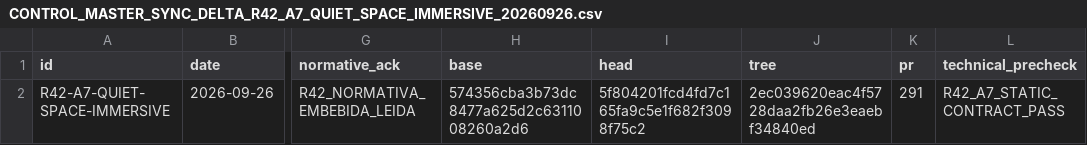
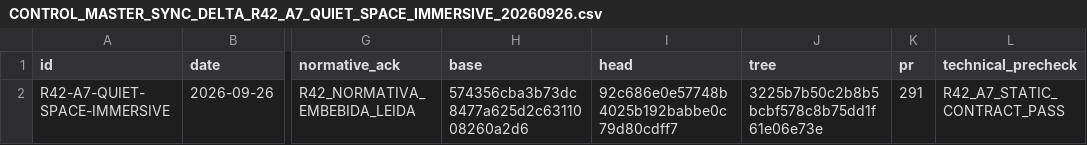
Before and after one commit to mruizwow-bit/irisgreen, a CSV file: COORDINACION_IRIS_GREEN/CONTROL/CONTROL_MASTER_SYNC_DELTA_R42_A7_QUIET_SPACE_IMMERSIVE_20260926.csv, drawn as a sheet; only a part is shown, gaps mark what is left out; the diff names each change by its address in the sheet, - before the commit and + after, or states it on an @@ line.

Commit message:
R42 A7: sync final Quiet Space HEAD and tree

```diff
--- a/COORDINACION_IRIS_GREEN/CONTROL/CONTROL_MASTER_SYNC_DELTA_R42_A7_QUIET_SPACE_IMMERSIVE_20260926.csv
+++ b/COORDINACION_IRIS_GREEN/CONTROL/CONTROL_MASTER_SYNC_DELTA_R42_A7_QUIET_SPACE_IMMERSIVE_20260926.csv
-I2 (head): 5f804201fcd4fd7c165fa9c5e1f682f3098f75c2
+I2 (head): 92c686e0e57748b4025b192babbe0c79d80cdff7
-J2 (tree): 2ec039620eac4f5728daa2fb26e3eaebf34840ed
+J2 (tree): 3225b7b50c2b8b5bcbf578c8b75dd1f61e06e73e
```
